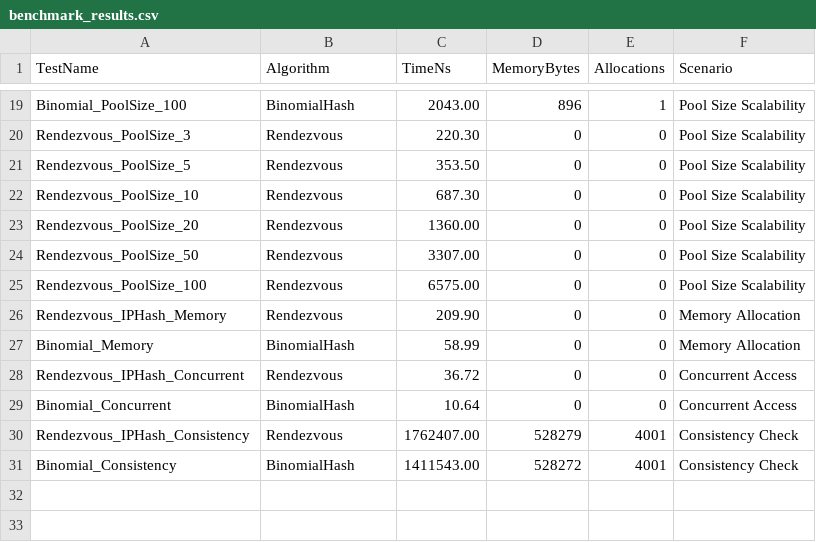
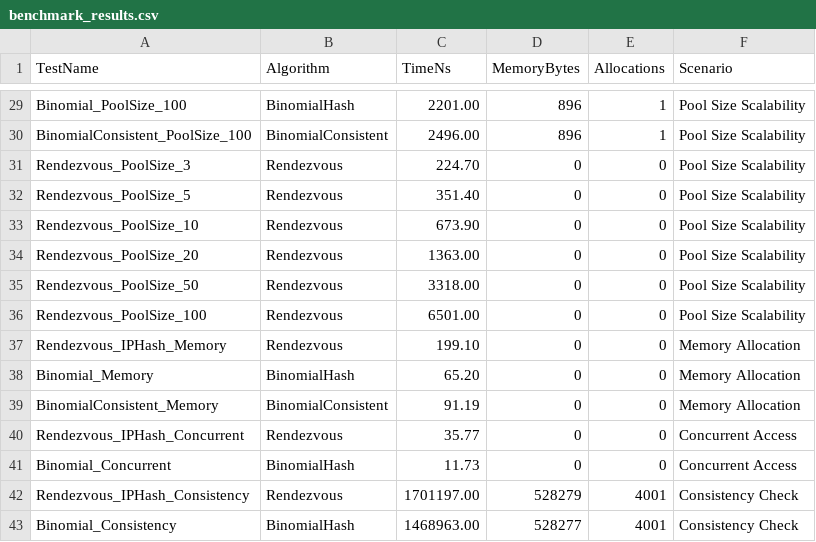
Before and after one commit to SaiaMassimo/caddy, a CSV file: modules/caddyhttp/reverseproxy/benchmark_tools/benchmark_results.csv, drawn as a sheet; only a part is shown, gaps mark what is left out; addresses are those after the commit; the diff covers the shown part only; the diff names each change by its address in the sheet, - before the commit and + after, or states it on an @@ line.

```diff
--- a/modules/caddyhttp/reverseproxy/benchmark_tools/benchmark_results.csv
+++ b/modules/caddyhttp/reverseproxy/benchmark_tools/benchmark_results.csv
-C29 (TimeNs): 2043.00
+C29 (TimeNs): 2201.00
+row 30: BinomialConsistent_PoolSize_100 | BinomialConsistent | 2496.00 | 896 | 1 | Pool Size Scalability
-C31 (TimeNs): 220.30
+C31 (TimeNs): 224.70
-C32 (TimeNs): 353.50
+C32 (TimeNs): 351.40
-C33 (TimeNs): 687.30
+C33 (TimeNs): 673.90
-C34 (TimeNs): 1360.00
+C34 (TimeNs): 1363.00
-C35 (TimeNs): 3307.00
+C35 (TimeNs): 3318.00
-C36 (TimeNs): 6575.00
+C36 (TimeNs): 6501.00
-C37 (TimeNs): 209.90
+C37 (TimeNs): 199.10
-C38 (TimeNs): 58.99
+C38 (TimeNs): 65.20
+row 39: BinomialConsistent_Memory | BinomialConsistent | 91.19 | 0 | 0 | Memory Allocation
-C40 (TimeNs): 36.72
+C40 (TimeNs): 35.77
-C41 (TimeNs): 10.64
+C41 (TimeNs): 11.73
-C42 (TimeNs): 1762407.00
+C42 (TimeNs): 1701197.00
-C43 (TimeNs): 1411543.00
+C43 (TimeNs): 1468963.00
-D43 (MemoryBytes): 528272
+D43 (MemoryBytes): 528277
```
Also changed, not shown: 10 added rows and 17 edited cells elsewhere in this file, 8 other files.
